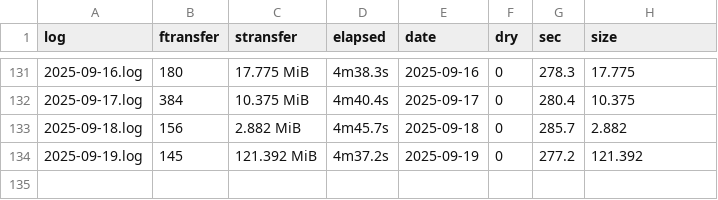
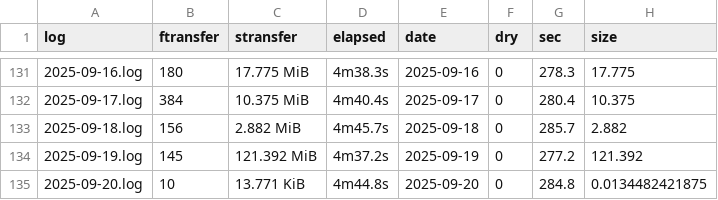
Before and after one commit to svmiller/cloud-logs, a CSV file: log-summary.csv, drawn as a sheet; only a part is shown, gaps mark what is left out.

Commit message:
Date: 2025-09-21 09:00:13. Hi mom!

```diff
--- a/log-summary.csv
+++ b/log-summary.csv
@@ -134 +134,2 @@ log,ftransfer,stransfer,elapsed,date,dry,sec,size
 2025-09-19.log,145,121.392 MiB,4m37.2s,2025-09-19,0,277.2,121.392
+2025-09-20.log,10,13.771 KiB,4m44.8s,2025-09-20,0,284.8,0.0134482421875
```
Also changed, not shown: 4 other files.
